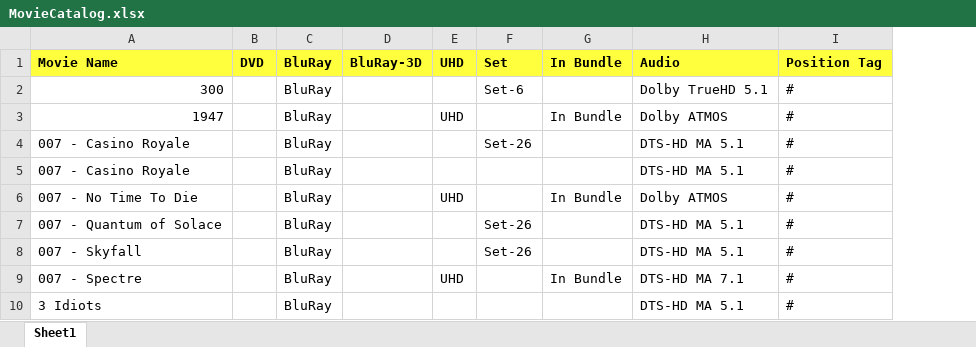
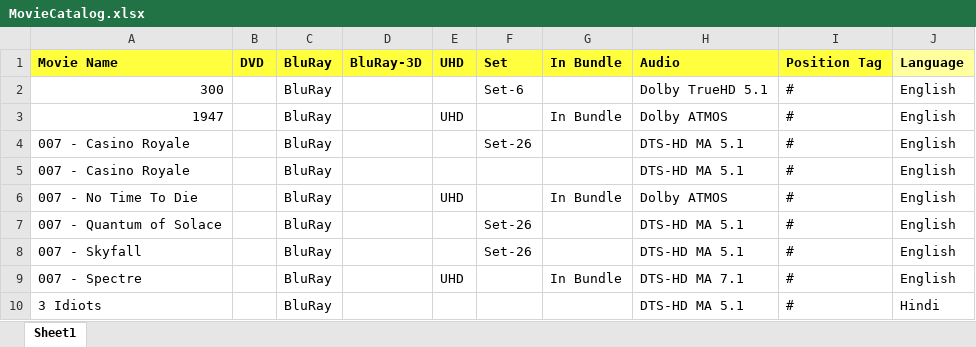
Before and after one commit to aaranddeeman/Movie-Catalog, an Excel workbook: MovieCatalog.xlsx, sheet Sheet1, drawn as a sheet; only a part is shown; values as stored, in another font and other column widths than the file's, no borders; the diff names each change by its address in the sheet, - before the commit and + after, or states it on an @@ line.

Commit message:
Add files via upload

```diff
--- a/MovieCatalog.xlsx (sheet Sheet1)
+++ b/MovieCatalog.xlsx (sheet Sheet1)
+column J, rows 1-10: Language | English | English | English | English | English | English | English | English | Hindi
```
